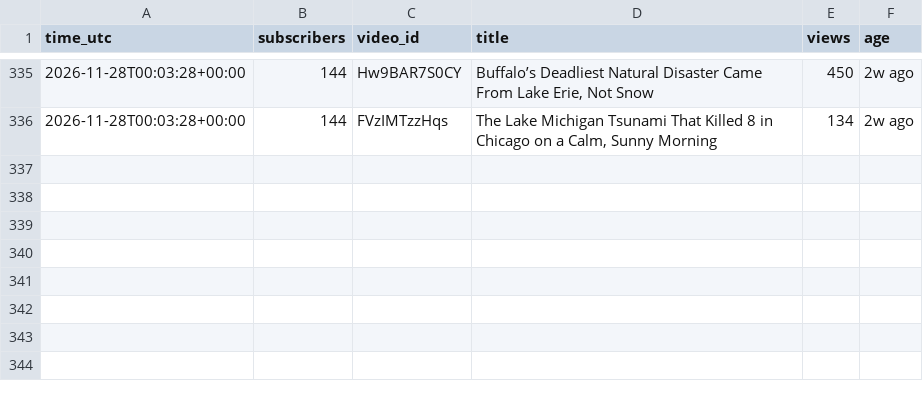
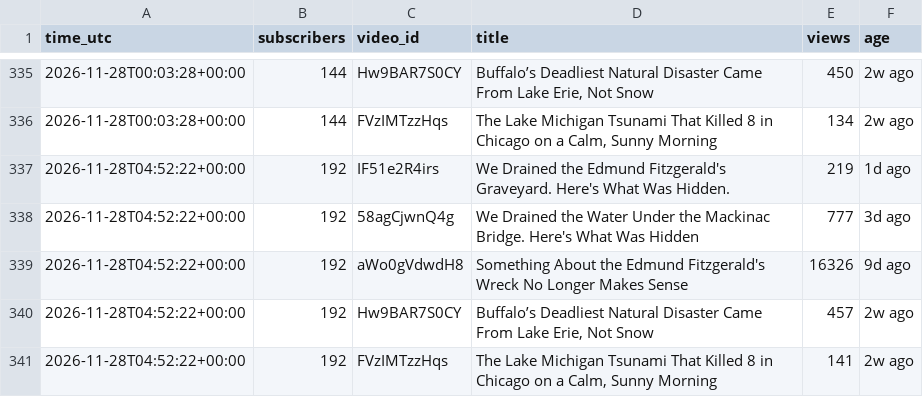
Before and after one commit to AlameenSakiru/YouTube-, a CSV file: tracker/public-stats.csv, drawn as a sheet; only a part is shown, gaps mark what is left out; the diff names each change by its address in the sheet, - before the commit and + after, or states it on an @@ line.

```diff
--- a/tracker/public-stats.csv
+++ b/tracker/public-stats.csv
+row 337: 2026-11-28T04:52:22+00:00 | 192 | IF51e2R4irs | We Drained the Edmund Fitzgerald's Graveyard. Here's What Was Hidden. | 219 | 1d ago
+row 338: 2026-11-28T04:52:22+00:00 | 192 | 58agCjwnQ4g | We Drained the Water Under the Mackinac Bridge. Here's What Was Hidden | 777 | 3d ago
+row 339: 2026-11-28T04:52:22+00:00 | 192 | aWo0gVdwdH8 | Something About the Edmund Fitzgerald's Wreck No Longer Makes Sense | 16326 | 9d ago
+row 340: 2026-11-28T04:52:22+00:00 | 192 | Hw9BAR7S0CY | Buffalo’s Deadliest Natural Disaster Came From Lake Erie, Not Snow | 457 | 2w ago
+row 341: 2026-11-28T04:52:22+00:00 | 192 | FVzIMTzzHqs | The Lake Michigan Tsunami That Killed 8 in Chicago on a Calm, Sunny Morning | 141 | 2w ago
```
